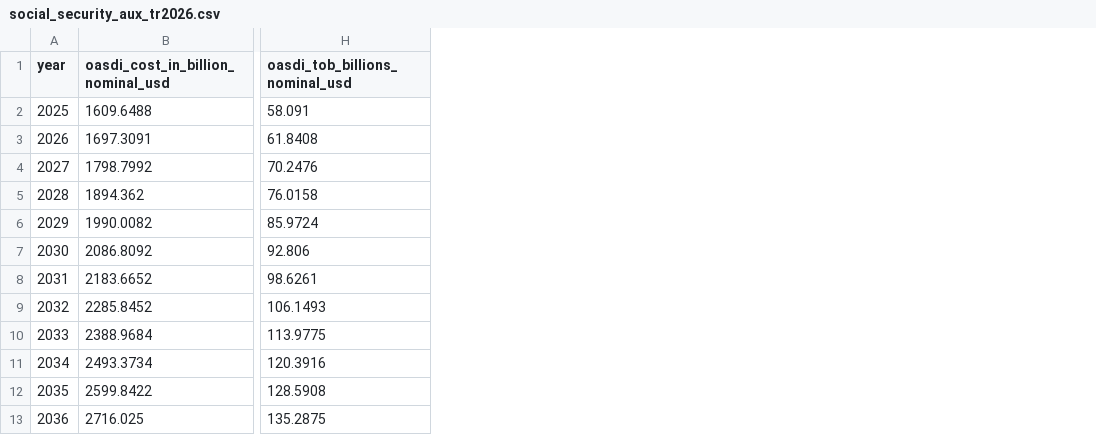
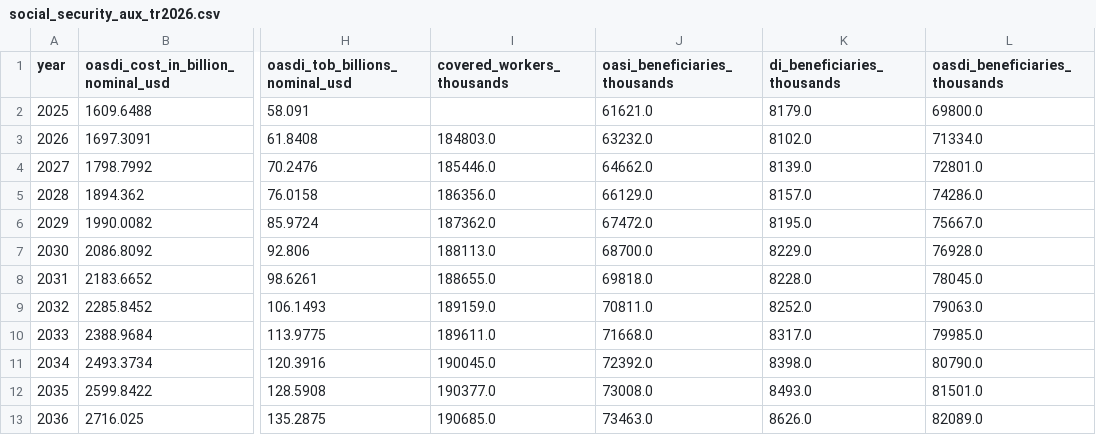
Before and after one commit to PolicyEngine/crfb-tob-impacts, a CSV file: data/social_security_aux_tr2026.csv, drawn as a sheet; only a part is shown, gaps mark what is left out; the diff names each change by its address in the sheet, - before the commit and + after, or states it on an @@ line.

```diff
--- a/data/social_security_aux_tr2026.csv
+++ b/data/social_security_aux_tr2026.csv
+column I (covered_workers_thousands), rows 3-13: 184803.0 | 185446.0 | 186356.0 | 187362.0 | 188113.0 | 188655.0 | 189159.0 | 189611.0 | 190045.0 | 190377.0 | 190685.0
+column J (oasi_beneficiaries_thousands), rows 2-13: 61621.0 | 63232.0 | 64662.0 | 66129.0 | 67472.0 | 68700.0 | 69818.0 | 70811.0 | 71668.0 | 72392.0 | 73008.0 | 73463.0
+column K (di_beneficiaries_thousands), rows 2-13: 8179.0 | 8102.0 | 8139.0 | 8157.0 | 8195.0 | 8229.0 | 8228.0 | 8252.0 | 8317.0 | 8398.0 | 8493.0 | 8626.0
+column L (oasdi_beneficiaries_thousands), rows 2-13: 69800.0 | 71334.0 | 72801.0 | 74286.0 | 75667.0 | 76928.0 | 78045.0 | 79063.0 | 79985.0 | 80790.0 | 81501.0 | 82089.0
```
Also changed, not shown: dashboard/public/data/hi_taxable_payroll.csv, 7 other files.
